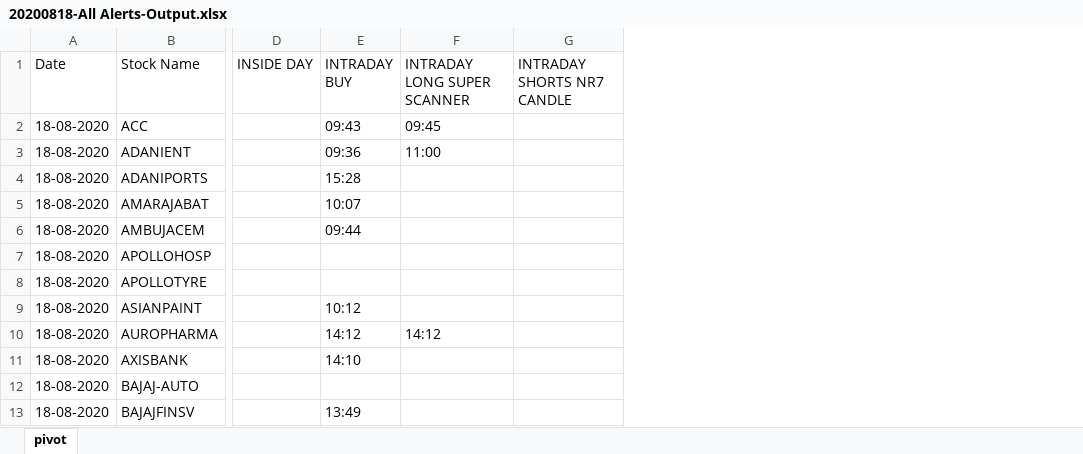
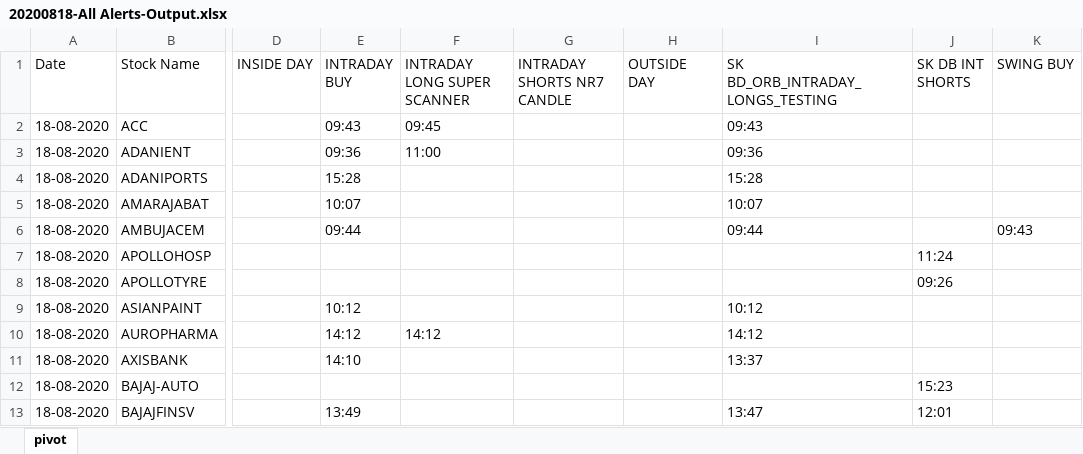
Before and after one commit to sujoysett/trade-alert-pivot, an Excel workbook: docs/20200818-All Alerts-Output.xlsx, sheet pivot, drawn as a sheet; only a part is shown, gaps mark what is left out; values as stored, in another font and other column widths than the file's, no borders; the diff names each change by its address in the sheet, - before the commit and + after, or states it on an @@ line.

```diff
--- a/docs/20200818-All Alerts-Output.xlsx (sheet pivot)
+++ b/docs/20200818-All Alerts-Output.xlsx (sheet pivot)
+column H (OUTSIDE DAY), empty
+column I (SK BD_ORB_INTRADAY_LONGS_TESTING), rows 2-13: 09:43 | 09:36 | 15:28 | 10:07 | 09:44 |  |  | 10:12 | 14:12 | 13:37 |  | 13:47
+column J (SK DB INT SHORTS), rows 7-13: 11:24 | 09:26 |  |  |  | 15:23 | 12:01
+column K (SWING BUY), row 6: 09:43
```
Also changed, not shown: docs/20200818-All Alerts.xlsx, 9 other files.
